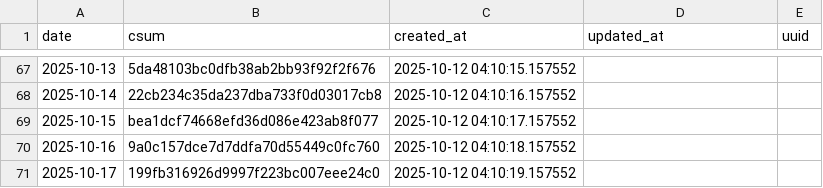
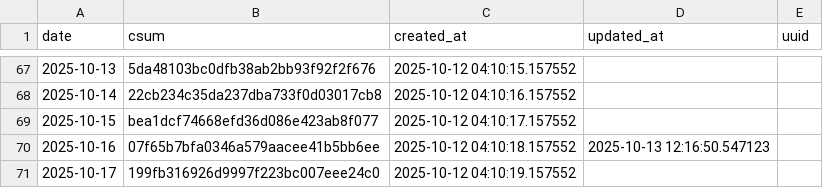
Before and after one commit to znull/werk-feed, a CSV file: db/atom_entries.csv, drawn as a sheet; only a part is shown, gaps mark what is left out.

```diff
--- a/db/atom_entries.csv
+++ b/db/atom_entries.csv
@@ -69,3 +69,3 @@ date,csum,created_at,updated_at,uuid
 2025-10-15,bea1dcf74668efd36d086e423ab8f077,2025-10-12 04:10:17.157552,,
-2025-10-16,9a0c157dce7d7ddfa70d55449c0fc760,2025-10-12 04:10:18.157552,,
+2025-10-16,07f65b7bfa0346a579aacee41b5bb6ee,2025-10-12 04:10:18.157552,2025-10-13 12:16:50.547123,
 2025-10-17,199fb316926d9997f223bc007eee24c0,2025-10-12 04:10:19.157552,,
```
Also changed, not shown: db/workouts.csv, 1 other file.
